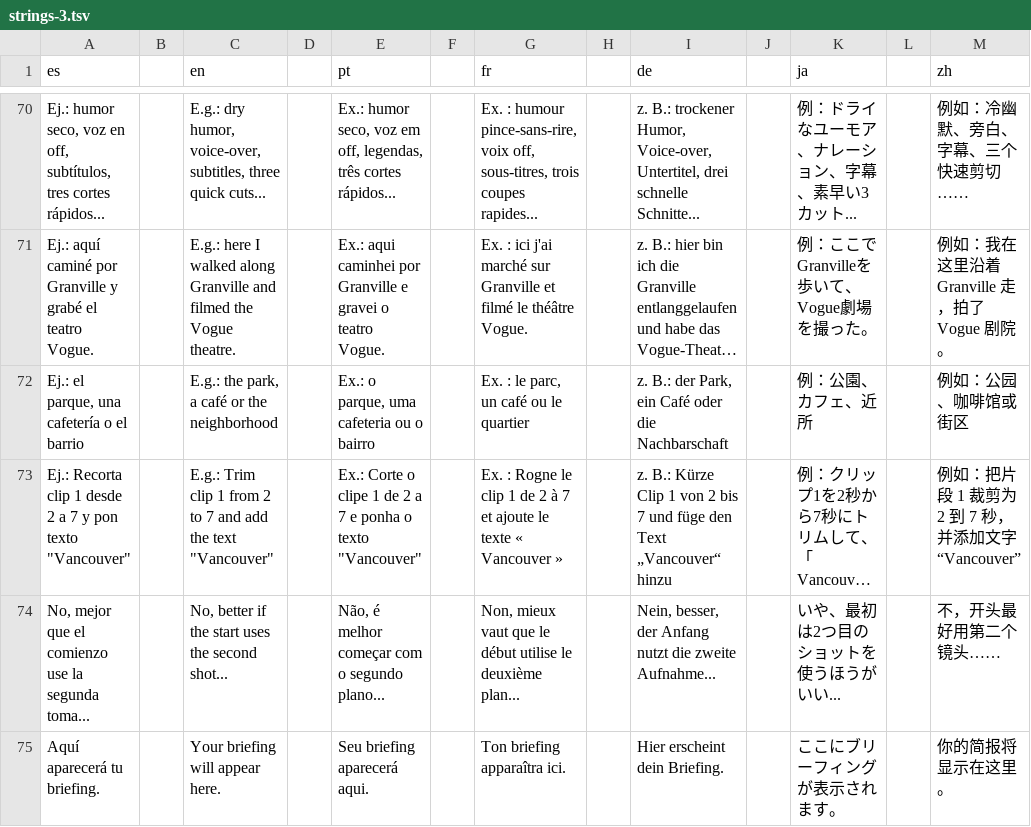
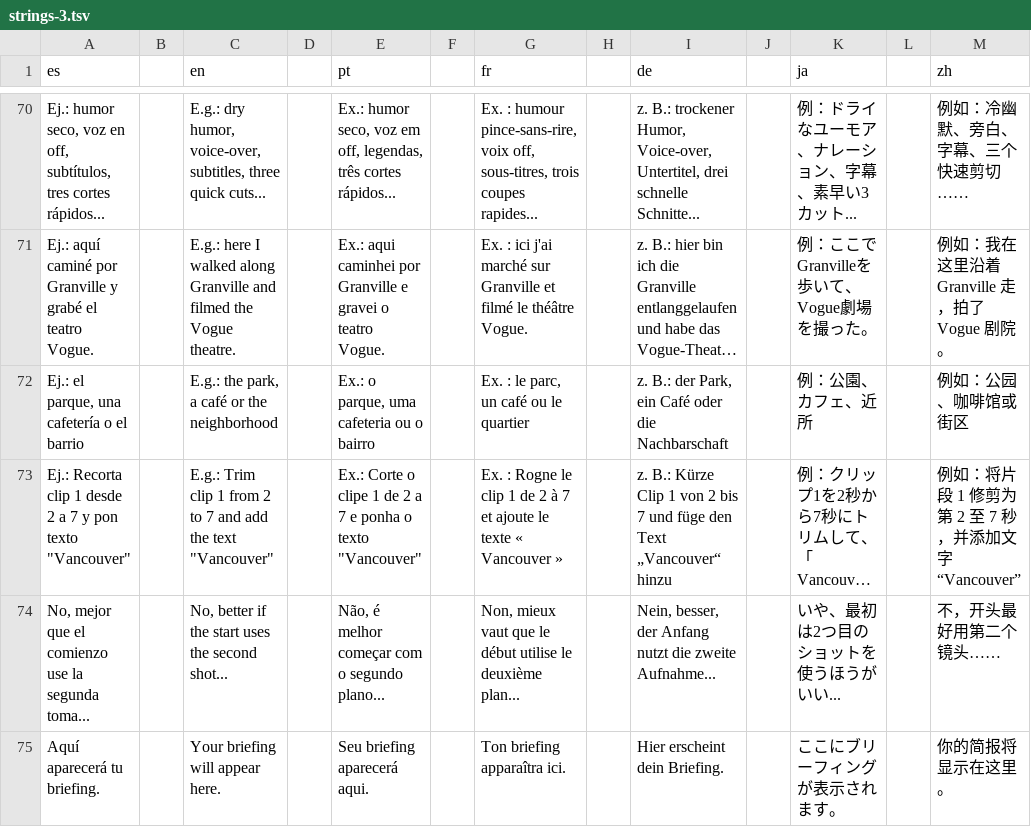
Before and after one commit to Os-WHGo/Wivra, a TSV file: app/i18n/strings-3.tsv, drawn as a sheet; only a part is shown, gaps mark what is left out; long unchanged cells end in …; the diff covers the shown part only; the diff names each change by its address in the sheet, - before the commit and + after, or states it on an @@ line.

```diff
--- a/app/i18n/strings-3.tsv
+++ b/app/i18n/strings-3.tsv
-M73 (zh): 例如：把片段 1 裁剪为 2 到 7 秒，并添加文字“Vancouver”
+M73 (zh): 例如：将片段 1 修剪为第 2 至 7 秒，并添加文字“Vancouver”
```
Also changed, not shown: 14 edited cells elsewhere in this file.
